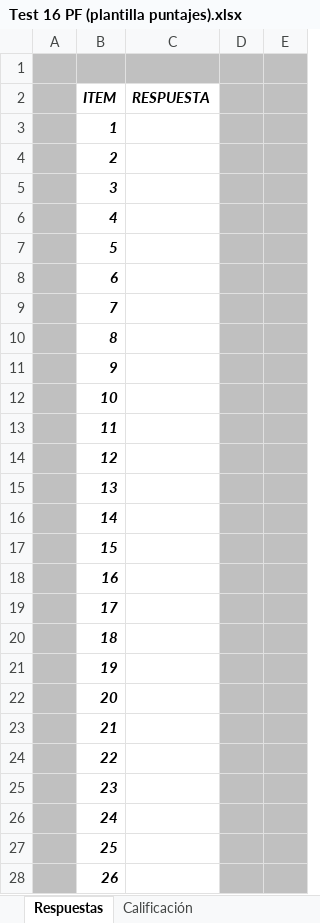
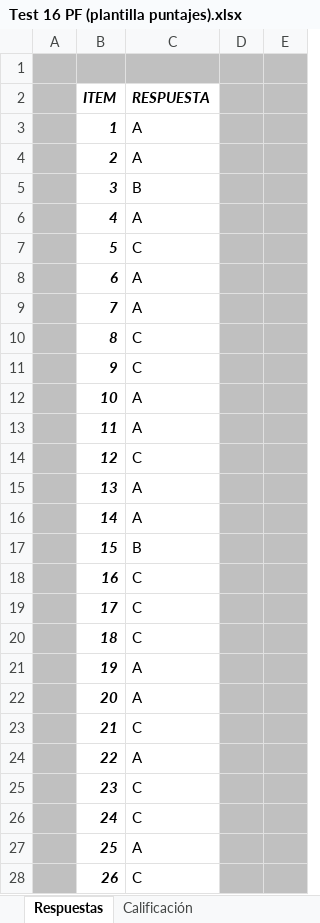
Before and after one commit to ingcharles/documentos-sri, an Excel workbook: MaterialEstudiarCompetencias/Test 16 PF (plantilla puntajes).xlsx, sheet Respuestas, drawn as a sheet; only a part is shown; values as stored, in another font and other column widths than the file's, no borders; the diff covers the shown part only; the diff names each change by its address in the sheet, - before the commit and + after, or states it on an @@ line.

```diff
--- a/MaterialEstudiarCompetencias/Test 16 PF (plantilla puntajes).xlsx (sheet Respuestas)
+++ b/MaterialEstudiarCompetencias/Test 16 PF (plantilla puntajes).xlsx (sheet Respuestas)
-C3:C4 (RESPUESTA): (empty)
+C3:C4 (RESPUESTA): A
-C5 (RESPUESTA): (empty)
+C5 (RESPUESTA): B
-C6 (RESPUESTA): (empty)
+C6 (RESPUESTA): A
-C7 (RESPUESTA): (empty)
+C7 (RESPUESTA): C
-C8:C9 (RESPUESTA): (empty)
+C8:C9 (RESPUESTA): A
-C10:C11 (RESPUESTA): (empty)
+C10:C11 (RESPUESTA): C
-C12:C13 (RESPUESTA): (empty)
+C12:C13 (RESPUESTA): A
-C14 (RESPUESTA): (empty)
+C14 (RESPUESTA): C
-C15:C16 (RESPUESTA): (empty)
+C15:C16 (RESPUESTA): A
-C17 (RESPUESTA): (empty)
+C17 (RESPUESTA): B
-C18:C20 (RESPUESTA): (empty)
+C18:C20 (RESPUESTA): C
-C21:C22 (RESPUESTA): (empty)
+C21:C22 (RESPUESTA): A
-C23 (RESPUESTA): (empty)
+C23 (RESPUESTA): C
-C24 (RESPUESTA): (empty)
+C24 (RESPUESTA): A
-C25:C26 (RESPUESTA): (empty)
+C25:C26 (RESPUESTA): C
-C27 (RESPUESTA): (empty)
+C27 (RESPUESTA): A
-C28 (RESPUESTA): (empty)
+C28 (RESPUESTA): C
```
Also changed, not shown: 161 edited cells elsewhere in this sheet, sheet Calificación, hidden cells, 2 other files.
